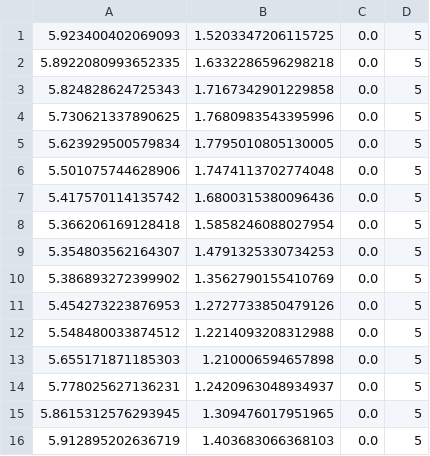
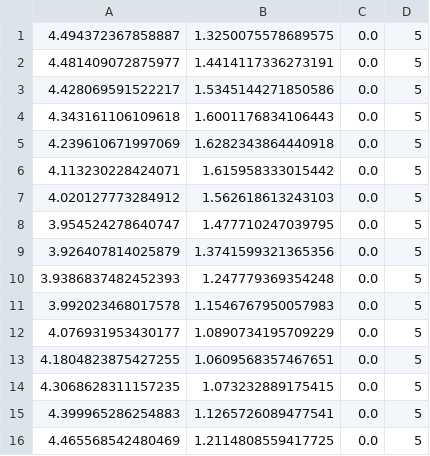
Before and after one commit to ah96/teb_local_planner, a CSV file: src/Data/footprint.csv, drawn as a sheet.

```diff
--- a/src/Data/footprint.csv
+++ b/src/Data/footprint.csv
@@ -1,16 +1,16 @@
-5.923400402069093,1.5203347206115725,0.0,5
-5.8922080993652335,1.6332286596298218,0.0,5
-5.824828624725343,1.7167342901229858,0.0,5
-5.730621337890625,1.7680983543395996,0.0,5
-5.623929500579834,1.7795010805130005,0.0,5
-5.501075744628906,1.7474113702774048,0.0,5
-5.417570114135742,1.6800315380096436,0.0,5
-5.366206169128418,1.5858246088027954,0.0,5
-5.354803562164307,1.4791325330734253,0.0,5
-5.386893272399902,1.3562790155410769,0.0,5
-5.454273223876953,1.2727733850479126,0.0,5
-5.548480033874512,1.2214093208312988,0.0,5
-5.655171871185303,1.210006594657898,0.0,5
-5.778025627136231,1.2420963048934937,0.0,5
-5.8615312576293945,1.309476017951965,0.0,5
-5.912895202636719,1.403683066368103,0.0,5
+4.494372367858887,1.3250075578689575,0.0,5
+4.481409072875977,1.4414117336273191,0.0,5
+4.428069591522217,1.5345144271850586,0.0,5
+4.343161106109618,1.6001176834106443,0.0,5
+4.239610671997069,1.6282343864440918,0.0,5
+4.113230228424071,1.615958333015442,0.0,5
+4.020127773284912,1.562618613243103,0.0,5
+3.954524278640747,1.477710247039795,0.0,5
+3.926407814025879,1.3741599321365356,0.0,5
+3.9386837482452393,1.247779369354248,0.0,5
+3.992023468017578,1.1546767950057983,0.0,5
+4.076931953430177,1.0890734195709229,0.0,5
+4.1804823875427255,1.0609568357467651,0.0,5
+4.3068628311157235,1.073232889175415,0.0,5
+4.399965286254883,1.1265726089477541,0.0,5
+4.465568542480469,1.2114808559417725,0.0,5
```
Also changed, not shown: src/Data/cmd_vel.csv, src/Data/global_plan.csv, 12 other files.
